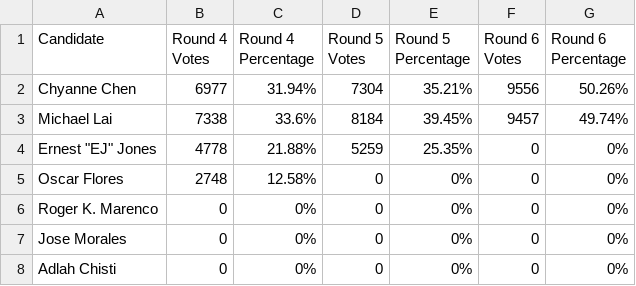
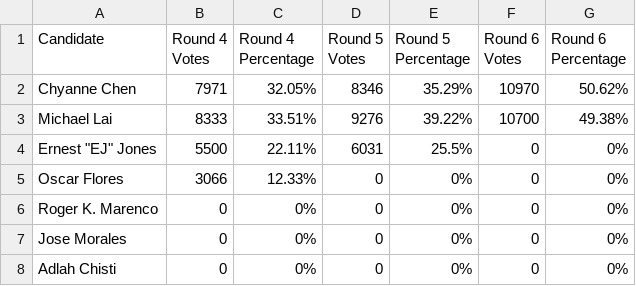
Before and after one commit to MissionLocal/2024-election, a CSV file: docs/d11-rcv-update/data.csv, drawn as a sheet.

```diff
--- a/docs/d11-rcv-update/data.csv
+++ b/docs/d11-rcv-update/data.csv
@@ -1,6 +1,6 @@
 Candidate,Round 4 Votes,Round 4 Percentage,Round 5 Votes,Round 5 Percentage,Round 6 Votes,Round 6 Percentage
-Chyanne Chen,6977,31.94%,7304,35.21%,9556,50.26%
-Michael Lai,7338,33.6%,8184,39.45%,9457,49.74%
-"Ernest ""EJ"" Jones",4778,21.88%,5259,25.35%,0,0%
-Oscar Flores,2748,12.58%,0,0%,0,0%
+Chyanne Chen,7971,32.05%,8346,35.29%,10970,50.62%
+Michael Lai,8333,33.51%,9276,39.22%,10700,49.38%
+"Ernest ""EJ"" Jones",5500,22.11%,6031,25.5%,0,0%
+Oscar Flores,3066,12.33%,0,0%,0,0%
 Roger K. Marenco,0,0%,0,0%,0,0%
```
Also changed, not shown: docs/community-college/candidates.csv, docs/d1-rcv-update/data.csv, 42 other files.
